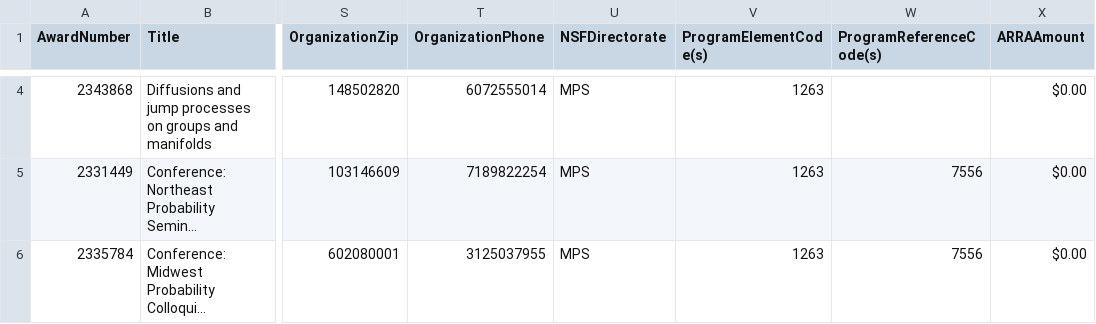
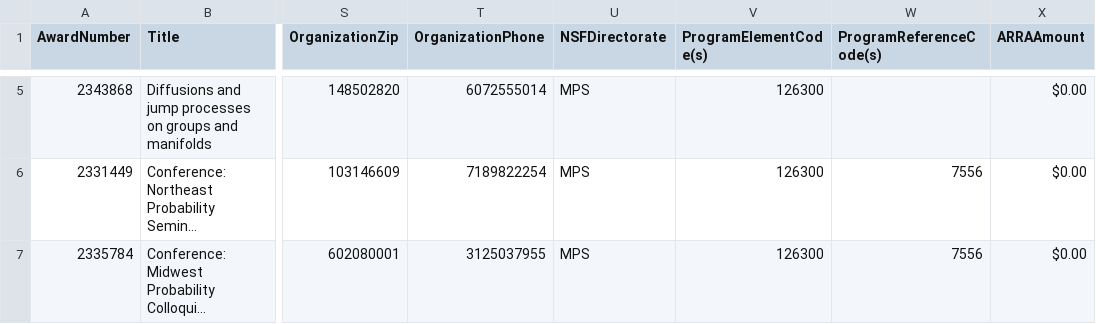
Before and after one commit to lowrank/NSF-DMS-awards, a CSV file: Probability/Awards-Probability-2024.csv, drawn as a sheet; only a part is shown, gaps mark what is left out; long unchanged cells end in …; addresses are those after the commit; the diff covers the shown part only; the diff names each change by its address in the sheet, - before the commit and + after, or states it on an @@ line.

```diff
--- a/Probability/Awards-Probability-2024.csv
+++ b/Probability/Awards-Probability-2024.csv
-V5:V7 (ProgramElementCode(s)): 1263
+V5:V7 (ProgramElementCode(s)): 126300
```
Also changed, not shown: 1 added row and 2 edited cells elsewhere in this file, Algebra-and-Number-Theory/Awards-Algebra-and-Number-Theory-2024.csv, Computational-Mathematics/Awards-Computational-Mathematics-2024.csv.
